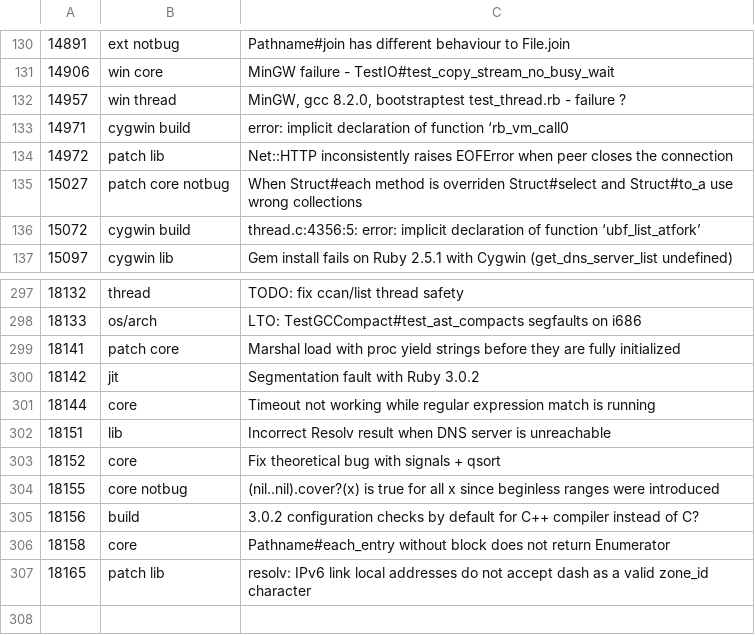
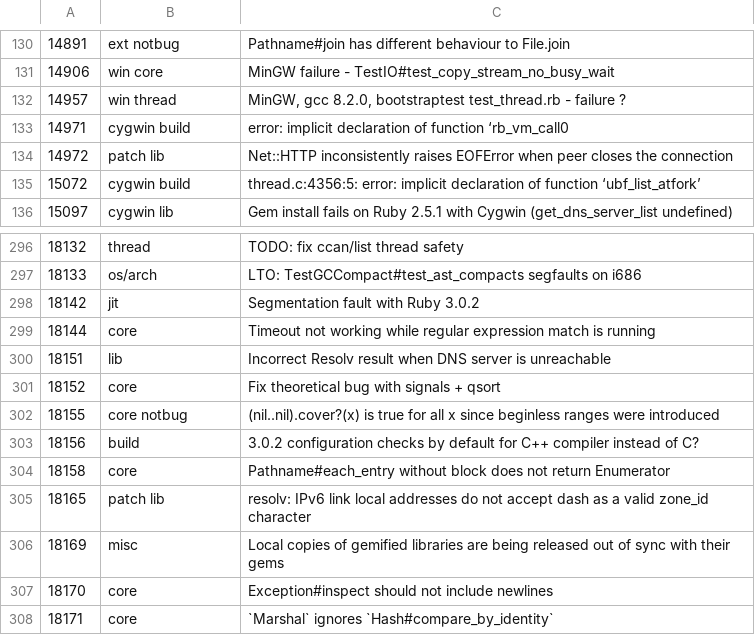
Before and after one commit to caddoSmith229/RB_tagged-bugs, a CSV file: ruby-bugs.csv, drawn as a sheet; only a part is shown, gaps mark what is left out.

Commit message:
Update Ruby bugs

```diff
--- a/ruby-bugs.csv
+++ b/ruby-bugs.csv
@@ -134,3 +134,2 @@
 14972,patch lib,Net::HTTP inconsistently raises EOFError when peer closes the connection
-15027,patch core notbug,When Struct#each method is overriden Struct#select and Struct#to_a use wrong collections
 15072,cygwin build,thread.c:4356:5: error: implicit declaration of function ‘ubf_list_atfork’
@@ -298,3 +297,2 @@
 18133,os/arch,LTO: TestGCCompact#test_ast_compacts segfaults on i686
-18141,patch core,Marshal load with proc yield strings before they are fully initialized
 18142,jit,Segmentation fault with Ruby 3.0.2
@@ -307 +305,4 @@
 18165,patch lib,resolv: IPv6 link local addresses do not accept dash as a valid zone_id character
+18169,misc,Local copies of gemified libraries are being released out of sync with their gems
+18170,core,Exception#inspect should not include newlines
+18171,core,`Marshal` ignores `Hash#compare_by_identity`
```
